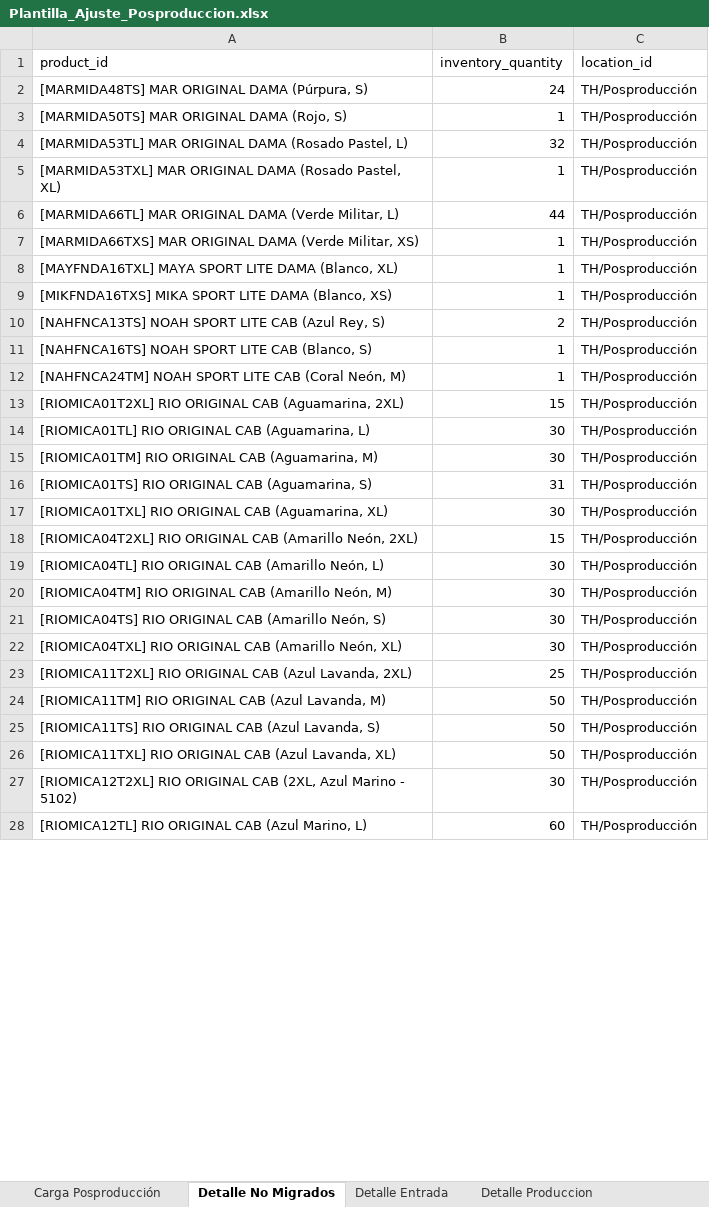
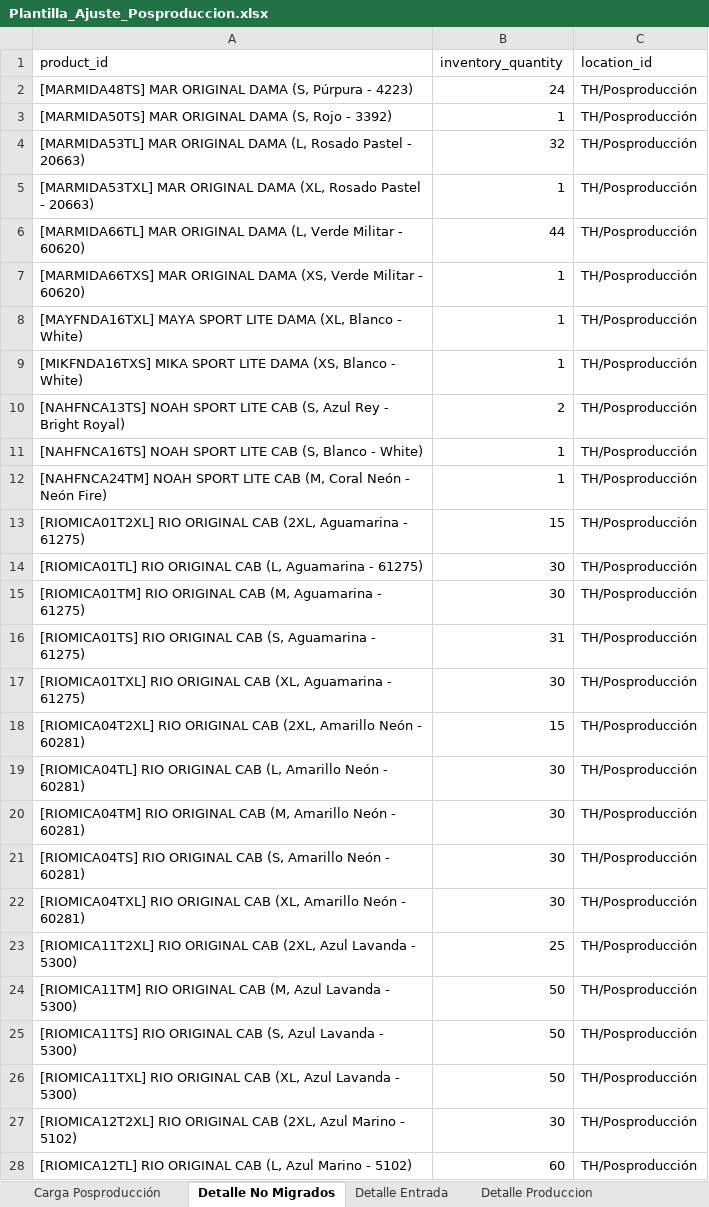
Before and after one commit to scm-svg/Data-Analyst, an Excel workbook: output/Plantilla_Ajuste_Posproduccion.xlsx, sheet Detalle No Migrados, drawn as a sheet; only a part is shown; values as stored, in another font and other column widths than the file's, no borders; the diff covers the shown part only; the diff names each change by its address in the sheet, - before the commit and + after, or states it on an @@ line.

```diff
--- a/output/Plantilla_Ajuste_Posproduccion.xlsx (sheet Detalle No Migrados)
+++ b/output/Plantilla_Ajuste_Posproduccion.xlsx (sheet Detalle No Migrados)
-A2 (product_id): …ORIGINAL DAMA (Púrpura, S)
+A2 (product_id): …ORIGINAL DAMA (S, Púrpura - 4223)
-A3 (product_id): [MARMIDA50TS] MAR ORIGINAL DAMA (Rojo, S)
+A3 (product_id): [MARMIDA50TS] MAR ORIGINAL DAMA (S, Rojo - 3392)
-A4 (product_id): …ORIGINAL DAMA (Rosado Pastel, L)
+A4 (product_id): …ORIGINAL DAMA (L, Rosado Pastel - 20663)
-A5 (product_id): …ORIGINAL DAMA (Rosado Pastel, XL)
+A5 (product_id): …ORIGINAL DAMA (XL, Rosado Pastel - 20663)
-A6 (product_id): …ORIGINAL DAMA (Verde Militar, L)
+A6 (product_id): …ORIGINAL DAMA (L, Verde Militar - 60620)
-A7 (product_id): …ORIGINAL DAMA (Verde Militar, XS)
+A7 (product_id): …ORIGINAL DAMA (XS, Verde Militar - 60620)
-A8 (product_id): …LITE DAMA (Blanco, XL)
+A8 (product_id): …LITE DAMA (XL, Blanco - White)
-A9 (product_id): …LITE DAMA (Blanco, XS)
+A9 (product_id): …LITE DAMA (XS, Blanco - White)
-A10 (product_id): …LITE CAB (Azul Rey, S)
+A10 (product_id): …LITE CAB (S, Azul Rey - Bright Royal)
-A11 (product_id): …LITE CAB (Blanco, S)
+A11 (product_id): …LITE CAB (S, Blanco - White)
-A12 (product_id): …LITE CAB (Coral Neón, M)
+A12 (product_id): …LITE CAB (M, Coral Neón - Neón Fire)
-A13 (product_id): …ORIGINAL CAB (Aguamarina, 2XL)
+A13 (product_id): …ORIGINAL CAB (2XL, Aguamarina - 61275)
-A14 (product_id): …ORIGINAL CAB (Aguamarina, L)
+A14 (product_id): …ORIGINAL CAB (L, Aguamarina - 61275)
-A15 (product_id): …ORIGINAL CAB (Aguamarina, M)
+A15 (product_id): …ORIGINAL CAB (M, Aguamarina - 61275)
-A16 (product_id): …ORIGINAL CAB (Aguamarina, S)
+A16 (product_id): …ORIGINAL CAB (S, Aguamarina - 61275)
-A17 (product_id): …ORIGINAL CAB (Aguamarina, XL)
+A17 (product_id): …ORIGINAL CAB (XL, Aguamarina - 61275)
-A18 (product_id): …ORIGINAL CAB (Amarillo Neón, 2XL)
+A18 (product_id): …ORIGINAL CAB (2XL, Amarillo Neón - 60281)
-A19 (product_id): …ORIGINAL CAB (Amarillo Neón, L)
+A19 (product_id): …ORIGINAL CAB (L, Amarillo Neón - 60281)
-A20 (product_id): …ORIGINAL CAB (Amarillo Neón, M)
+A20 (product_id): …ORIGINAL CAB (M, Amarillo Neón - 60281)
-A21 (product_id): …ORIGINAL CAB (Amarillo Neón, S)
+A21 (product_id): …ORIGINAL CAB (S, Amarillo Neón - 60281)
-A22 (product_id): …ORIGINAL CAB (Amarillo Neón, XL)
+A22 (product_id): …ORIGINAL CAB (XL, Amarillo Neón - 60281)
-A23 (product_id): …ORIGINAL CAB (Azul Lavanda, 2XL)
+A23 (product_id): …ORIGINAL CAB (2XL, Azul Lavanda - 5300)
-A24 (product_id): …ORIGINAL CAB (Azul Lavanda, M)
+A24 (product_id): …ORIGINAL CAB (M, Azul Lavanda - 5300)
-A25 (product_id): …ORIGINAL CAB (Azul Lavanda, S)
+A25 (product_id): …ORIGINAL CAB (S, Azul Lavanda - 5300)
-A26 (product_id): …ORIGINAL CAB (Azul Lavanda, XL)
+A26 (product_id): …ORIGINAL CAB (XL, Azul Lavanda - 5300)
-A28 (product_id): …ORIGINAL CAB (Azul Marino, L)
+A28 (product_id): …ORIGINAL CAB (L, Azul Marino - 5102)
```
Also changed, not shown: 94 edited cells elsewhere in this sheet, sheet Trazabilidad, sheet Carga Posproducción, sheet Detalle Produccion, sheet Sin referencia Quants 5, other sheet tabs, 5 other files.
